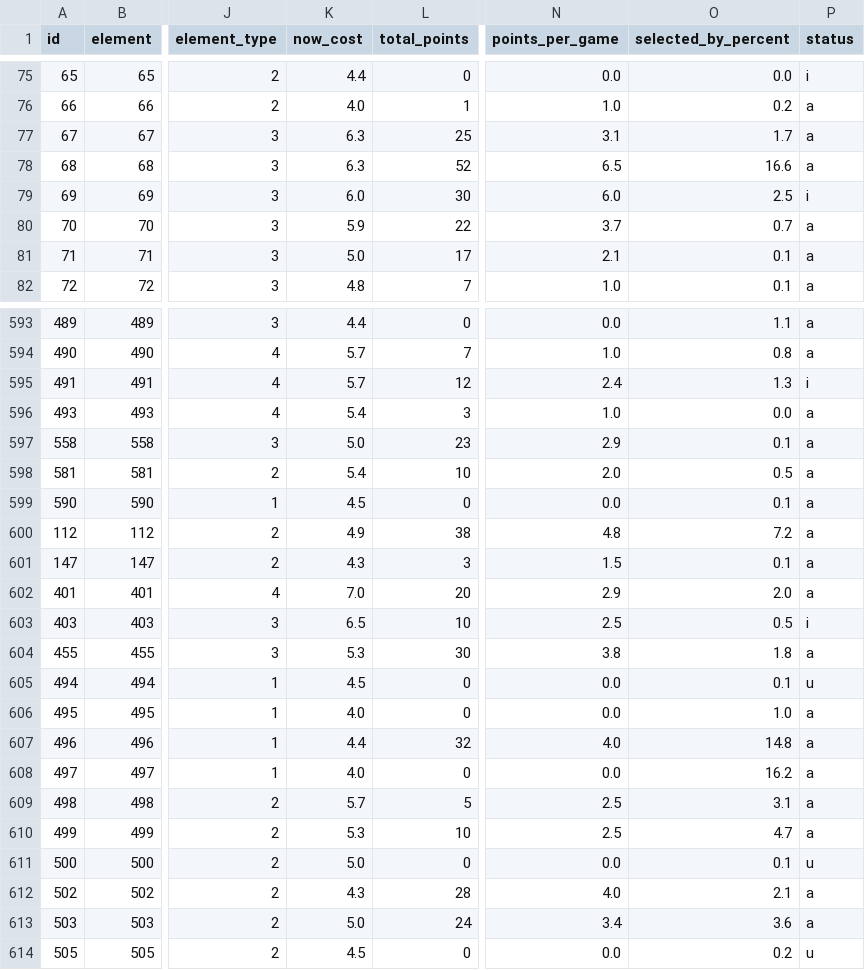
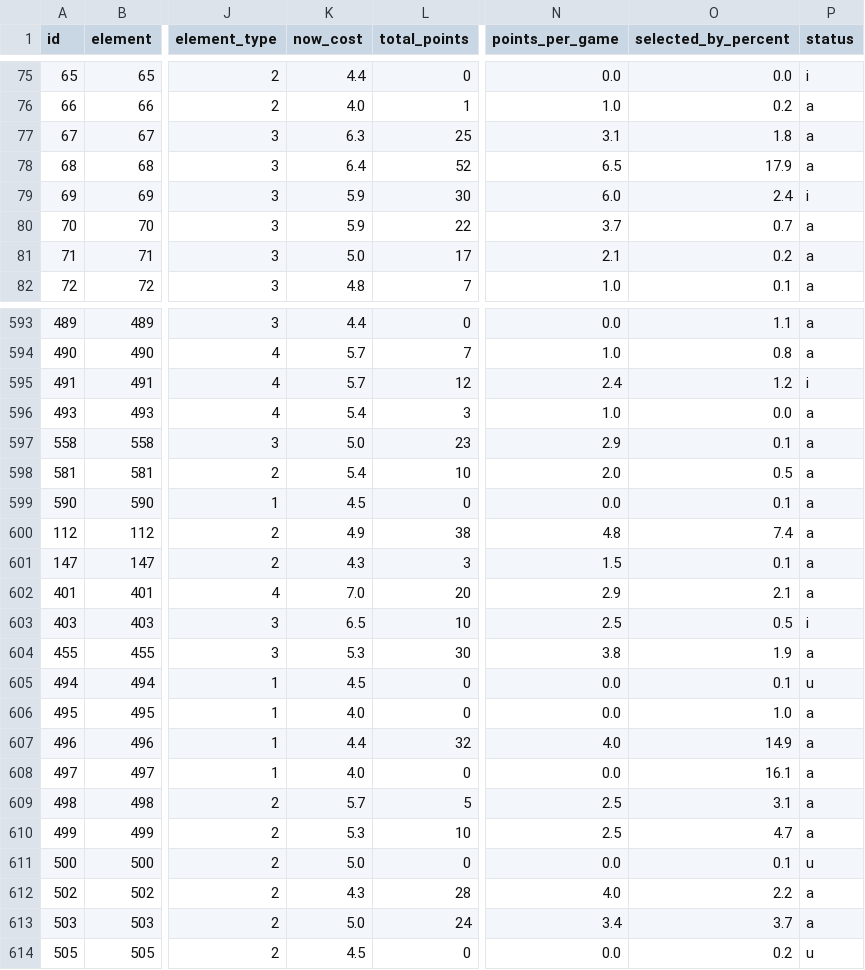
Before and after one commit to OmarN-Mukhtar/FantasyManager, a CSV file: data/players.csv, drawn as a sheet; only a part is shown, gaps mark what is left out; the diff covers the shown part only; the diff names each change by its address in the sheet, - before the commit and + after, or states it on an @@ line.

```diff
--- a/data/players.csv
+++ b/data/players.csv
-O77 (selected_by_percent): 1.7
+O77 (selected_by_percent): 1.8
-K78 (now_cost): 6.3
+K78 (now_cost): 6.4
-O78 (selected_by_percent): 16.6
+O78 (selected_by_percent): 17.9
-K79 (now_cost): 6.0
+K79 (now_cost): 5.9
-O79 (selected_by_percent): 2.5
+O79 (selected_by_percent): 2.4
-O81 (selected_by_percent): 0.1
+O81 (selected_by_percent): 0.2
-O595 (selected_by_percent): 1.3
+O595 (selected_by_percent): 1.2
-O600 (selected_by_percent): 7.2
+O600 (selected_by_percent): 7.4
-O602 (selected_by_percent): 2.0
+O602 (selected_by_percent): 2.1
-O604 (selected_by_percent): 1.8
+O604 (selected_by_percent): 1.9
-O607 (selected_by_percent): 14.8
+O607 (selected_by_percent): 14.9
-O608 (selected_by_percent): 16.2
+O608 (selected_by_percent): 16.1
-O612 (selected_by_percent): 2.1
+O612 (selected_by_percent): 2.2
-O613 (selected_by_percent): 3.6
+O613 (selected_by_percent): 3.7
```
Also changed, not shown: 78 edited cells elsewhere in this file, data/predictions.csv, data/sentiment_analysis.csv, 5 other files.
